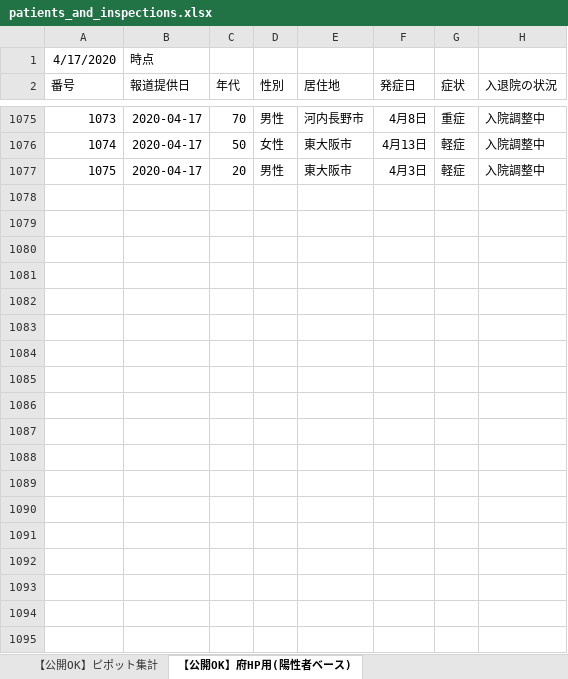
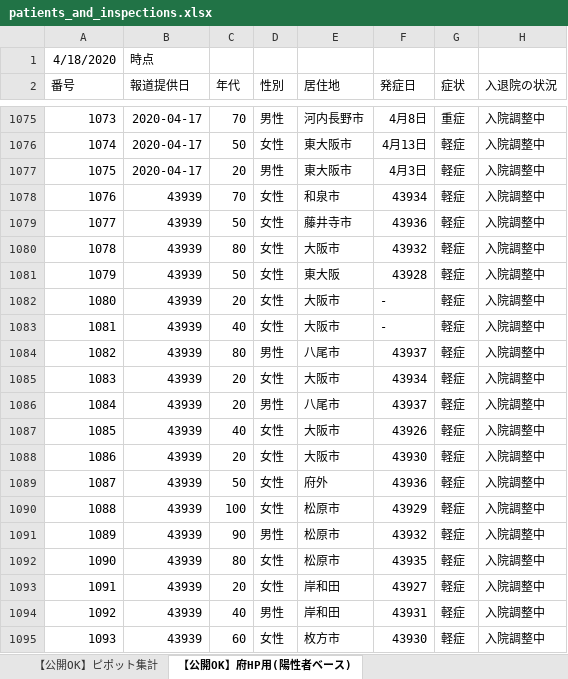
Before and after one commit to y-chan/covid19osaka-scraping, an Excel workbook: patients_and_inspections.xlsx, sheet 【公開OK】府HP用(陽性者ベース), drawn as a sheet; only a part is shown, gaps mark what is left out; values as stored, in another font and other column widths than the file's, no borders; the diff covers the shown part only; the diff names each change by its address in the sheet, - before the commit and + after, or states it on an @@ line.

```diff
--- a/patients_and_inspections.xlsx (sheet 【公開OK】府HP用(陽性者ベース))
+++ b/patients_and_inspections.xlsx (sheet 【公開OK】府HP用(陽性者ベース))
@@ column A (番号) renumbered in row 1 @@
+row 1078: 1076 | 43939 | 70 | 女性 | 和泉市 | 43934 | 軽症 | 入院調整中
+row 1079: 1077 | 43939 | 50 | 女性 | 藤井寺市 | 43936 | 軽症 | 入院調整中
+row 1080: 1078 | 43939 | 80 | 女性 | 大阪市 | 43932 | 軽症 | 入院調整中
+row 1081: 1079 | 43939 | 50 | 女性 | 東大阪 | 43928 | 軽症 | 入院調整中
+row 1082: 1080 | 43939 | 20 | 女性 | 大阪市 | - | 軽症 | 入院調整中
+row 1083: 1081 | 43939 | 40 | 女性 | 大阪市 | - | 軽症 | 入院調整中
+row 1084: 1082 | 43939 | 80 | 男性 | 八尾市 | 43937 | 軽症 | 入院調整中
+row 1085: 1083 | 43939 | 20 | 女性 | 大阪市 | 43934 | 軽症 | 入院調整中
+row 1086: 1084 | 43939 | 20 | 男性 | 八尾市 | 43937 | 軽症 | 入院調整中
+row 1087: 1085 | 43939 | 40 | 女性 | 大阪市 | 43926 | 軽症 | 入院調整中
+row 1088: 1086 | 43939 | 20 | 女性 | 大阪市 | 43930 | 軽症 | 入院調整中
+row 1089: 1087 | 43939 | 50 | 女性 | 府外 | 43936 | 軽症 | 入院調整中
+row 1090: 1088 | 43939 | 100 | 女性 | 松原市 | 43929 | 軽症 | 入院調整中
+row 1091: 1089 | 43939 | 90 | 男性 | 松原市 | 43932 | 軽症 | 入院調整中
+row 1092: 1090 | 43939 | 80 | 女性 | 松原市 | 43935 | 軽症 | 入院調整中
+row 1093: 1091 | 43939 | 20 | 女性 | 岸和田 | 43927 | 軽症 | 入院調整中
+row 1094: 1092 | 43939 | 40 | 男性 | 岸和田 | 43931 | 軽症 | 入院調整中
+row 1095: 1093 | 43939 | 60 | 女性 | 枚方市 | 43930 | 軽症 | 入院調整中
```
Also changed, not shown: 70 added rows and 555 edited cells elsewhere in this sheet, sheet 【公開OK】コロナサイト用（日付ベース）, 1 other file.
